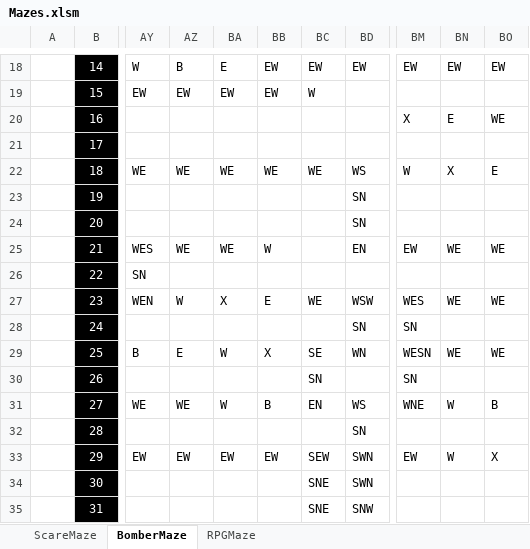
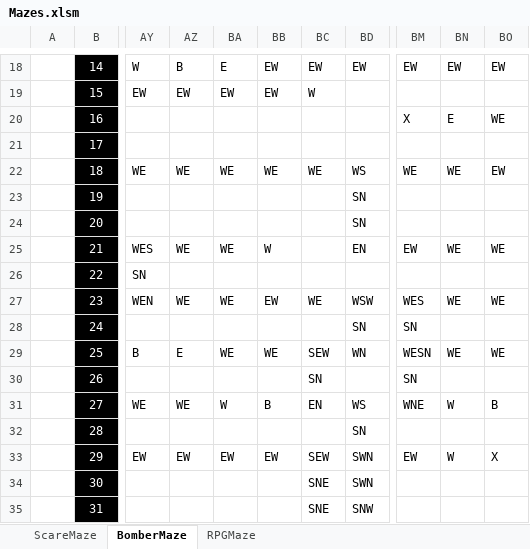
Before and after one commit to Kadorath/ExcelMazes, an Excel workbook: Mazes.xlsm, sheet BomberMaze, drawn as a sheet; only a part is shown, gaps mark what is left out; values as stored, in another font and other column widths than the file's, no borders; charts and pictures and conditional formats not drawn; the diff names each change by its address in the sheet, - before the commit and + after, or states it on an @@ line.

```diff
--- a/Mazes.xlsm (sheet BomberMaze)
+++ b/Mazes.xlsm (sheet BomberMaze)
-BM22: W
+BM22: WE
-BN22: X
+BN22: WE
-BO22: E
+BO22: EW
-AZ27: W
+AZ27: WE
-BA27: X
+BA27: WE
-BB27: E
+BB27: EW
-BA29: W
+BA29: WE
-BB29: X
+BB29: WE
-BC29: SE
+BC29: SEW
```
Also changed, not shown: charts or pictures, 3 other files.
